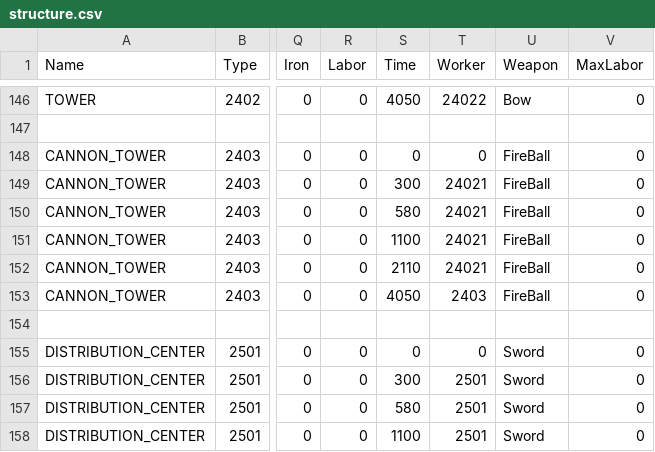
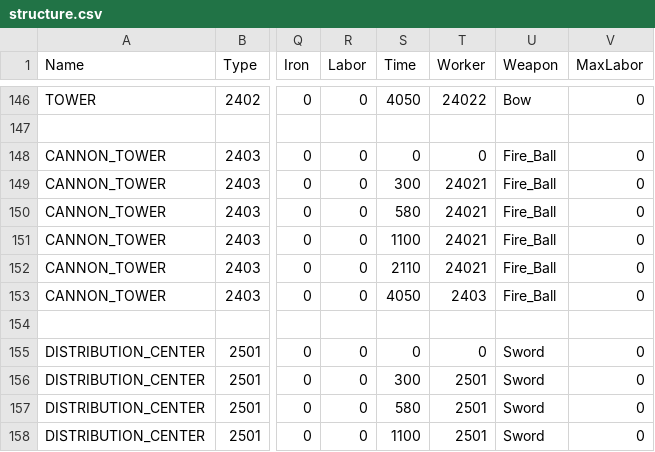
Before and after one commit to giulianob/tribalhero, a CSV file: conf/csv/structure.csv, drawn as a sheet; only a part is shown, gaps mark what is left out; the diff names each change by its address in the sheet, - before the commit and + after, or states it on an @@ line.

```diff
--- a/conf/csv/structure.csv
+++ b/conf/csv/structure.csv
-U148:U153 (Weapon): FireBall
+U148:U153 (Weapon): Fire_Ball
```
Also changed, not shown: conf/csv/unit.csv, 14 other files.
